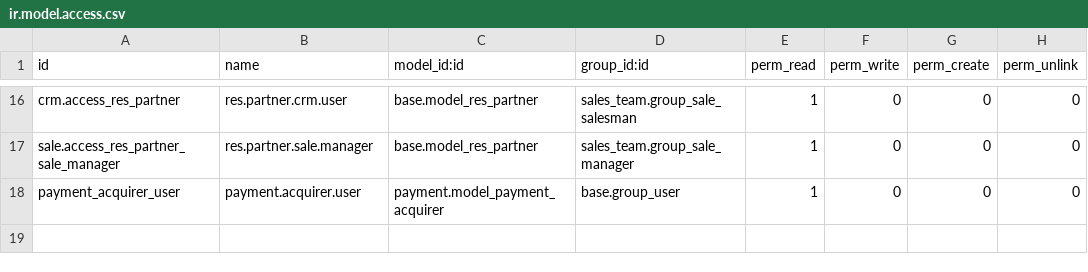
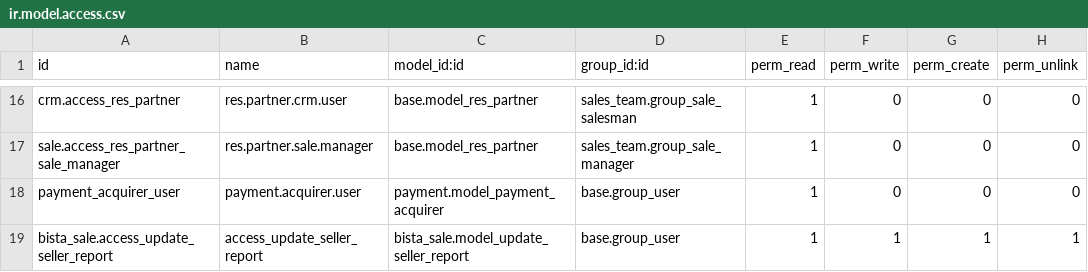
Before and after one commit to Vassy/BookPal, a CSV file: bista_sale/security/ir.model.access.csv, drawn as a sheet; only a part is shown, gaps mark what is left out; the diff names each change by its address in the sheet, - before the commit and + after, or states it on an @@ line.

```diff
--- a/bista_sale/security/ir.model.access.csv
+++ b/bista_sale/security/ir.model.access.csv
+row 19: bista_sale.access_update_seller_report | access_update_seller_report | bista_sale.model_update_seller_report | base.group_user | 1 | 1 | 1 | 1
```
Also changed, not shown: 12 other files.
